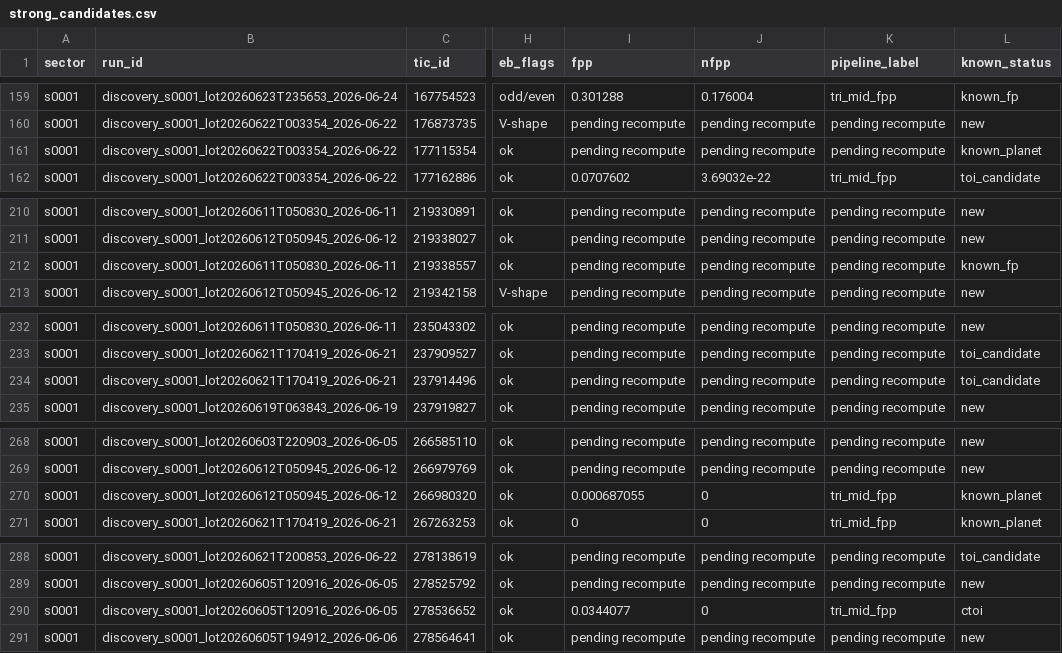
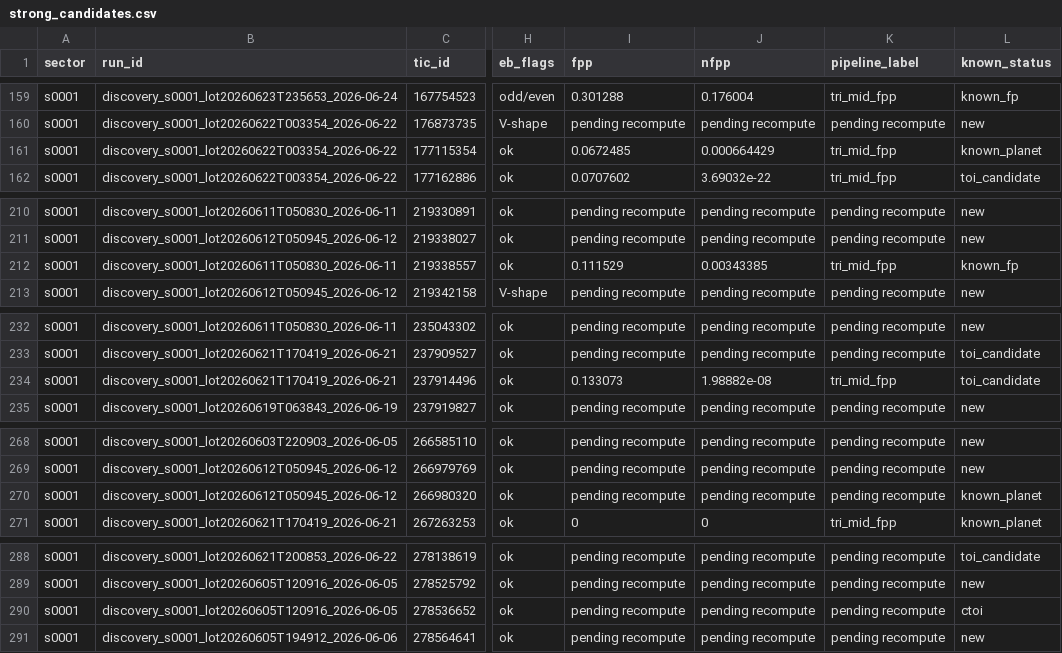
Before and after one commit to exonit-project/exonit-results, a CSV file: candidates/strong_candidates.csv, drawn as a sheet; only a part is shown, gaps mark what is left out; the diff covers the shown part only; the diff names each change by its address in the sheet, - before the commit and + after, or states it on an @@ line.

```diff
--- a/candidates/strong_candidates.csv
+++ b/candidates/strong_candidates.csv
-I161 (fpp): pending recompute
+I161 (fpp): 0.0672485
-J161 (nfpp): pending recompute
+J161 (nfpp): 0.000664429
-K161 (pipeline_label): pending recompute
+K161 (pipeline_label): tri_mid_fpp
-I212 (fpp): pending recompute
+I212 (fpp): 0.111529
-J212 (nfpp): pending recompute
+J212 (nfpp): 0.00343385
-K212 (pipeline_label): pending recompute
+K212 (pipeline_label): tri_mid_fpp
-I234 (fpp): pending recompute
+I234 (fpp): 0.133073
-J234 (nfpp): pending recompute
+J234 (nfpp): 1.98882e-08
-K234 (pipeline_label): pending recompute
+K234 (pipeline_label): tri_mid_fpp
-I270 (fpp): 0.000687055
+I270 (fpp): pending recompute
-J270 (nfpp): 0
+J270 (nfpp): pending recompute
-K270 (pipeline_label): tri_mid_fpp
+K270 (pipeline_label): pending recompute
-I290 (fpp): 0.0344077
+I290 (fpp): pending recompute
-J290 (nfpp): 0
+J290 (nfpp): pending recompute
-K290 (pipeline_label): tri_mid_fpp
+K290 (pipeline_label): pending recompute
```
Also changed, not shown: 6 edited cells elsewhere in this file, 8 other files.
